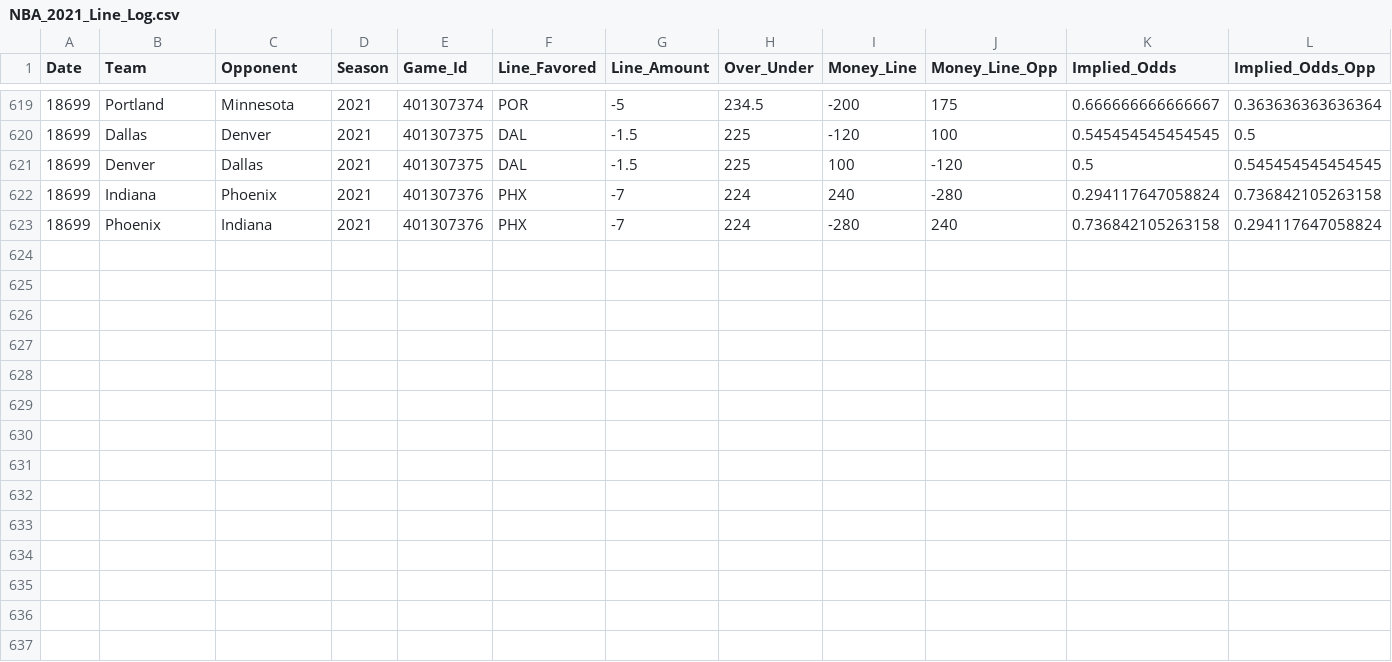
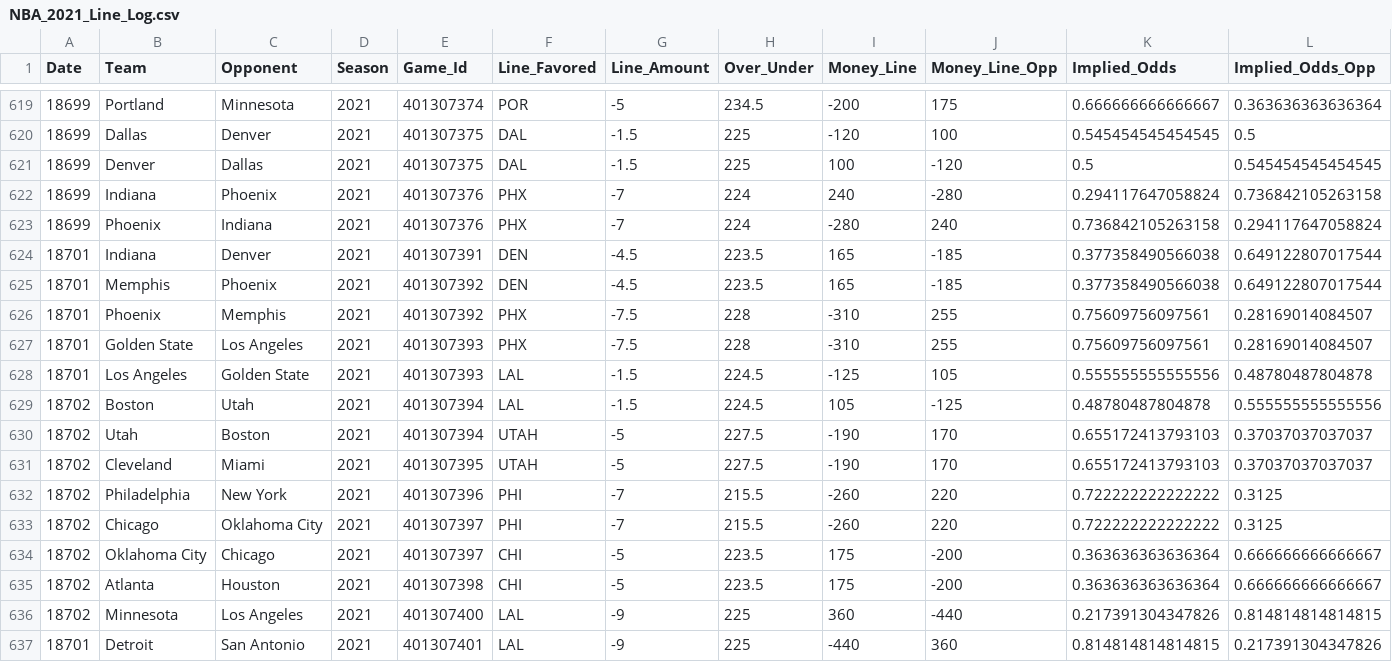
Before and after one commit to MattC137/Open_Data, a CSV file: Data/Sports/NBA/NBA_2021_Line_Log.csv, drawn as a sheet; only a part is shown, gaps mark what is left out; rows hold the shown columns only; the diff names each change by its address in the sheet, - before the commit and + after, or states it on an @@ line.

```diff
--- a/Data/Sports/NBA/NBA_2021_Line_Log.csv
+++ b/Data/Sports/NBA/NBA_2021_Line_Log.csv
+row 624: 18701 | Indiana | Denver | 2021 | 401307391 | DEN | -4.5 | 223.5 | 165 | -185 | 0.377358490566038 | 0.649122807017544
+row 625: 18701 | Memphis | Phoenix | 2021 | 401307392 | DEN | -4.5 | 223.5 | 165 | -185 | 0.377358490566038 | 0.649122807017544
+row 626: 18701 | Phoenix | Memphis | 2021 | 401307392 | PHX | -7.5 | 228 | -310 | 255 | 0.75609756097561 | 0.28169014084507
+row 627: 18701 | Golden State | Los Angeles | 2021 | 401307393 | PHX | -7.5 | 228 | -310 | 255 | 0.75609756097561 | 0.28169014084507
+row 628: 18701 | Los Angeles | Golden State | 2021 | 401307393 | LAL | -1.5 | 224.5 | -125 | 105 | 0.555555555555556 | 0.48780487804878
+row 629: 18702 | Boston | Utah | 2021 | 401307394 | LAL | -1.5 | 224.5 | 105 | -125 | 0.48780487804878 | 0.555555555555556
+row 630: 18702 | Utah | Boston | 2021 | 401307394 | UTAH | -5 | 227.5 | -190 | 170 | 0.655172413793103 | 0.37037037037037
+row 631: 18702 | Cleveland | Miami | 2021 | 401307395 | UTAH | -5 | 227.5 | -190 | 170 | 0.655172413793103 | 0.37037037037037
+row 632: 18702 | Philadelphia | New York | 2021 | 401307396 | PHI | -7 | 215.5 | -260 | 220 | 0.722222222222222 | 0.3125
+row 633: 18702 | Chicago | Oklahoma City | 2021 | 401307397 | PHI | -7 | 215.5 | -260 | 220 | 0.722222222222222 | 0.3125
+row 634: 18702 | Oklahoma City | Chicago | 2021 | 401307397 | CHI | -5 | 223.5 | 175 | -200 | 0.363636363636364 | 0.666666666666667
+row 635: 18702 | Atlanta | Houston | 2021 | 401307398 | CHI | -5 | 223.5 | 175 | -200 | 0.363636363636364 | 0.666666666666667
+row 636: 18702 | Minnesota | Los Angeles | 2021 | 401307400 | LAL | -9 | 225 | 360 | -440 | 0.217391304347826 | 0.814814814814815
+row 637: 18701 | Detroit | San Antonio | 2021 | 401307401 | LAL | -9 | 225 | -440 | 360 | 0.814814814814815 | 0.217391304347826
```
Also changed, not shown: Data/Sports/NBA/NBA_2021_Games.csv, Data/Sports/NBA/NBA_2021_Players.csv, 2 other files.
